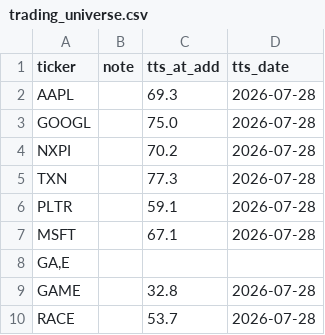
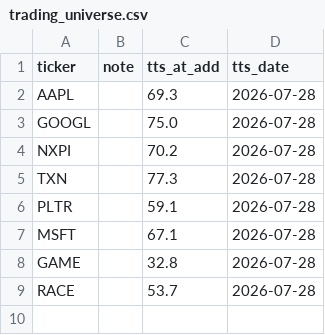
Before and after one commit to rafamarino04/portfolio-manager, a CSV file: data/trading_universe.csv, drawn as a sheet; the diff names each change by its address in the sheet, - before the commit and + after, or states it on an @@ line.

Commit message:
Aggiorna universo trading - 2026-07-28

```diff
--- a/data/trading_universe.csv
+++ b/data/trading_universe.csv
-row 8: GA,E
```
